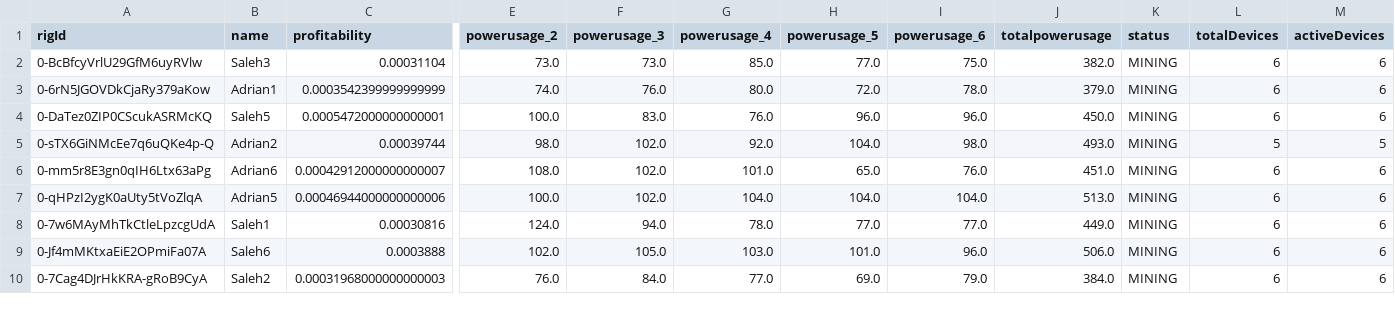
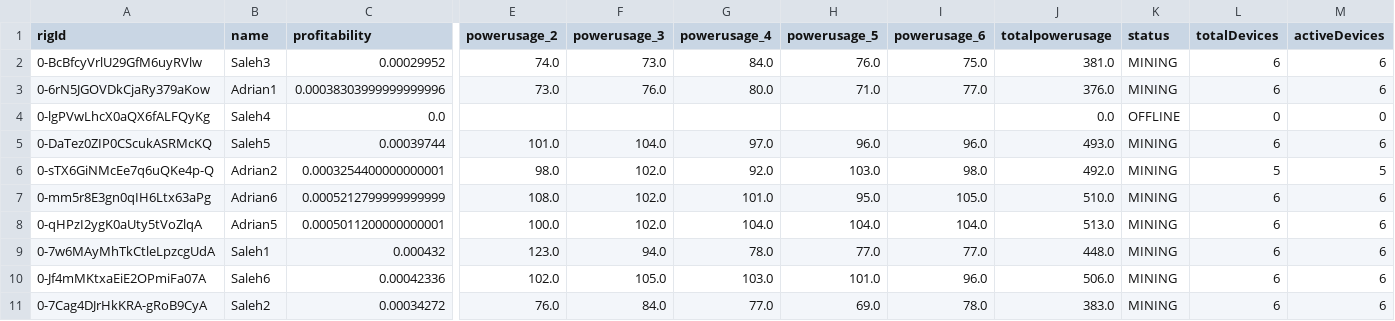
Before and after one commit to Mentalustig/Bitcoindashboard, a CSV file: getrig.csv, drawn as a sheet; only a part is shown, gaps mark what is left out; addresses are those after the commit; rows hold the shown columns only; the diff covers the shown part only; the diff names each change by its address in the sheet, - before the commit and + after, or states it on an @@ line.

```diff
--- a/getrig.csv
+++ b/getrig.csv
-C2 (profitability): 0.00031104
+C2 (profitability): 0.00029952
-E2 (powerusage_2): 73.0
+E2 (powerusage_2): 74.0
-G2 (powerusage_4): 85.0
+G2 (powerusage_4): 84.0
-H2 (powerusage_5): 77.0
+H2 (powerusage_5): 76.0
-J2 (totalpowerusage): 382.0
+J2 (totalpowerusage): 381.0
-C3 (profitability): 0.0003542399999999999
+C3 (profitability): 0.00038303999999999996
-E3 (powerusage_2): 74.0
+E3 (powerusage_2): 73.0
-H3 (powerusage_5): 72.0
+H3 (powerusage_5): 71.0
-I3 (powerusage_6): 78.0
+I3 (powerusage_6): 77.0
-J3 (totalpowerusage): 379.0
+J3 (totalpowerusage): 376.0
+row 4: 0-lgPVwLhcX0aQX6fALFQyKg | Saleh4 | 0.0 |  |  |  |  |  | 0.0 | OFFLINE | 0 | 0
-C5 (profitability): 0.0005472000000000001
+C5 (profitability): 0.00039744
-E5 (powerusage_2): 100.0
+E5 (powerusage_2): 101.0
-F5 (powerusage_3): 83.0
+F5 (powerusage_3): 104.0
-G5 (powerusage_4): 76.0
+G5 (powerusage_4): 97.0
-J5 (totalpowerusage): 450.0
+J5 (totalpowerusage): 493.0
-C6 (profitability): 0.00039744
+C6 (profitability): 0.0003254400000000001
-H6 (powerusage_5): 104.0
+H6 (powerusage_5): 103.0
-J6 (totalpowerusage): 493.0
+J6 (totalpowerusage): 492.0
-C7 (profitability): 0.00042912000000000007
+C7 (profitability): 0.0005212799999999999
-H7 (powerusage_5): 65.0
+H7 (powerusage_5): 95.0
-I7 (powerusage_6): 76.0
+I7 (powerusage_6): 105.0
-J7 (totalpowerusage): 451.0
+J7 (totalpowerusage): 510.0
-C8 (profitability): 0.00046944000000000006
+C8 (profitability): 0.0005011200000000001
-C9 (profitability): 0.00030816
+C9 (profitability): 0.000432
-E9 (powerusage_2): 124.0
+E9 (powerusage_2): 123.0
-J9 (totalpowerusage): 449.0
+J9 (totalpowerusage): 448.0
-C10 (profitability): 0.0003888
+C10 (profitability): 0.00042336
-C11 (profitability): 0.00031968000000000003
+C11 (profitability): 0.00034272
-I11 (powerusage_6): 79.0
+I11 (powerusage_6): 78.0
-J11 (totalpowerusage): 384.0
+J11 (totalpowerusage): 383.0
```
Also changed, not shown: 10 edited cells elsewhere in this file, kpis.csv, totalvalue.csv, 2 other files.
